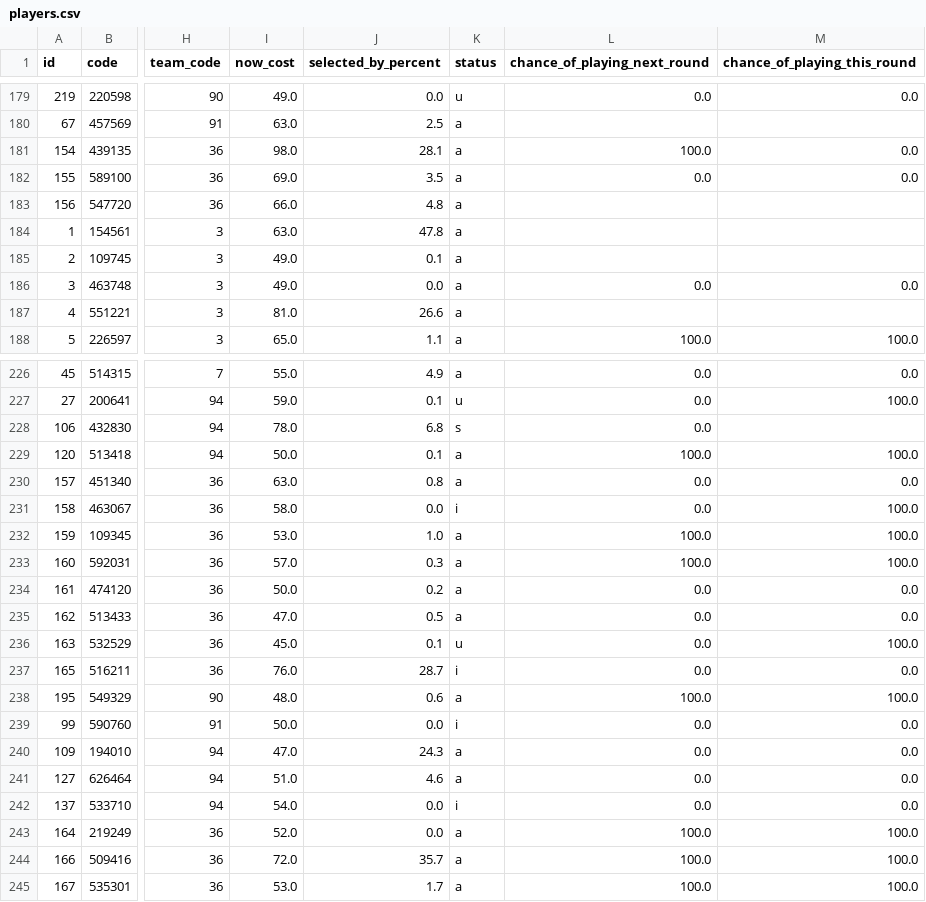
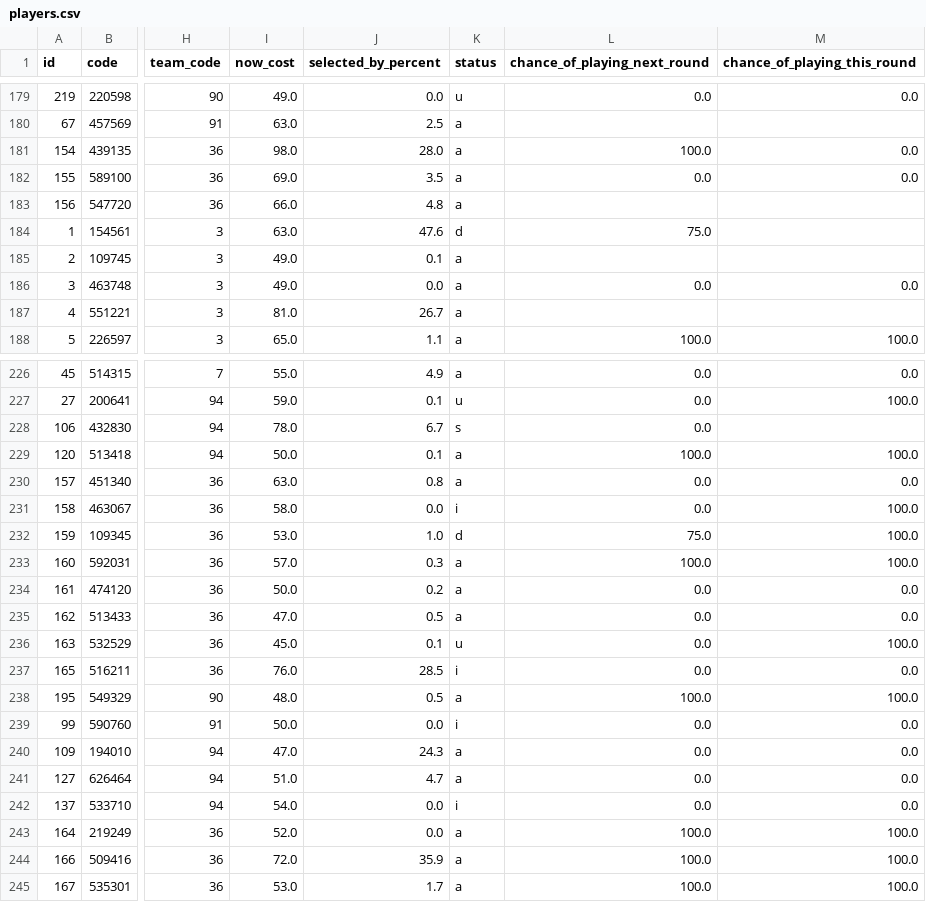
Before and after one commit to quocanhdayyy/footballmanager, a CSV file: data/players.csv, drawn as a sheet; only a part is shown, gaps mark what is left out; the diff covers the shown part only; the diff names each change by its address in the sheet, - before the commit and + after, or states it on an @@ line.

```diff
--- a/data/players.csv
+++ b/data/players.csv
-J181 (selected_by_percent): 28.1
+J181 (selected_by_percent): 28.0
-J184 (selected_by_percent): 47.8
+J184 (selected_by_percent): 47.6
-K184 (status): a
+K184 (status): d
-L184 (chance_of_playing_next_round): (empty)
+L184 (chance_of_playing_next_round): 75.0
-J187 (selected_by_percent): 26.6
+J187 (selected_by_percent): 26.7
-J228 (selected_by_percent): 6.8
+J228 (selected_by_percent): 6.7
-K232 (status): a
+K232 (status): d
-L232 (chance_of_playing_next_round): 100.0
+L232 (chance_of_playing_next_round): 75.0
-J237 (selected_by_percent): 28.7
+J237 (selected_by_percent): 28.5
-J238 (selected_by_percent): 0.6
+J238 (selected_by_percent): 0.5
-J241 (selected_by_percent): 4.6
+J241 (selected_by_percent): 4.7
-J244 (selected_by_percent): 35.7
+J244 (selected_by_percent): 35.9
```
Also changed, not shown: 69 edited cells elsewhere in this file, data/processed/squad_snapshot.csv, 1 other file.
